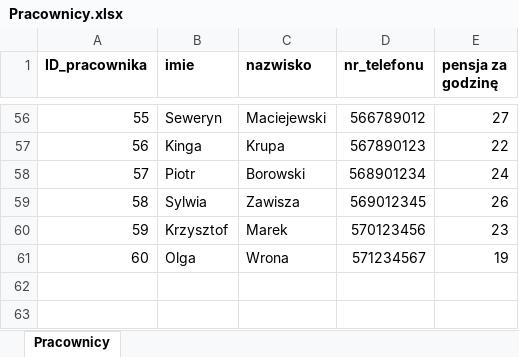
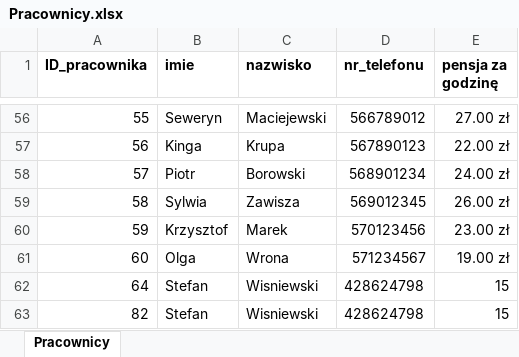
Before and after one commit to mylosz01/gas_station, an Excel workbook: Pracownicy.xlsx, sheet Pracownicy, drawn as a sheet; only a part is shown, gaps mark what is left out; values as stored, in another font and other column widths than the file's, no borders; the diff covers the shown part only; the diff names each change by its address in the sheet, - before the commit and + after, or states it on an @@ line.

```diff
--- a/Pracownicy.xlsx (sheet Pracownicy)
+++ b/Pracownicy.xlsx (sheet Pracownicy)
-E56 (pensja za godzinę): 27
+E56 (pensja za godzinę): 27.00 zł
-E57 (pensja za godzinę): 22
+E57 (pensja za godzinę): 22.00 zł
-E58 (pensja za godzinę): 24
+E58 (pensja za godzinę): 24.00 zł
-E59 (pensja za godzinę): 26
+E59 (pensja za godzinę): 26.00 zł
-E60 (pensja za godzinę): 23
+E60 (pensja za godzinę): 23.00 zł
-E61 (pensja za godzinę): 19
+E61 (pensja za godzinę): 19.00 zł
+row 62: 64 | Stefan | Wisniewski | 428624798 | 15
+row 63: 82 | Stefan | Wisniewski | 428624798 | 15
```
Also changed, not shown: 54 edited cells elsewhere in this sheet, 5 other files.
